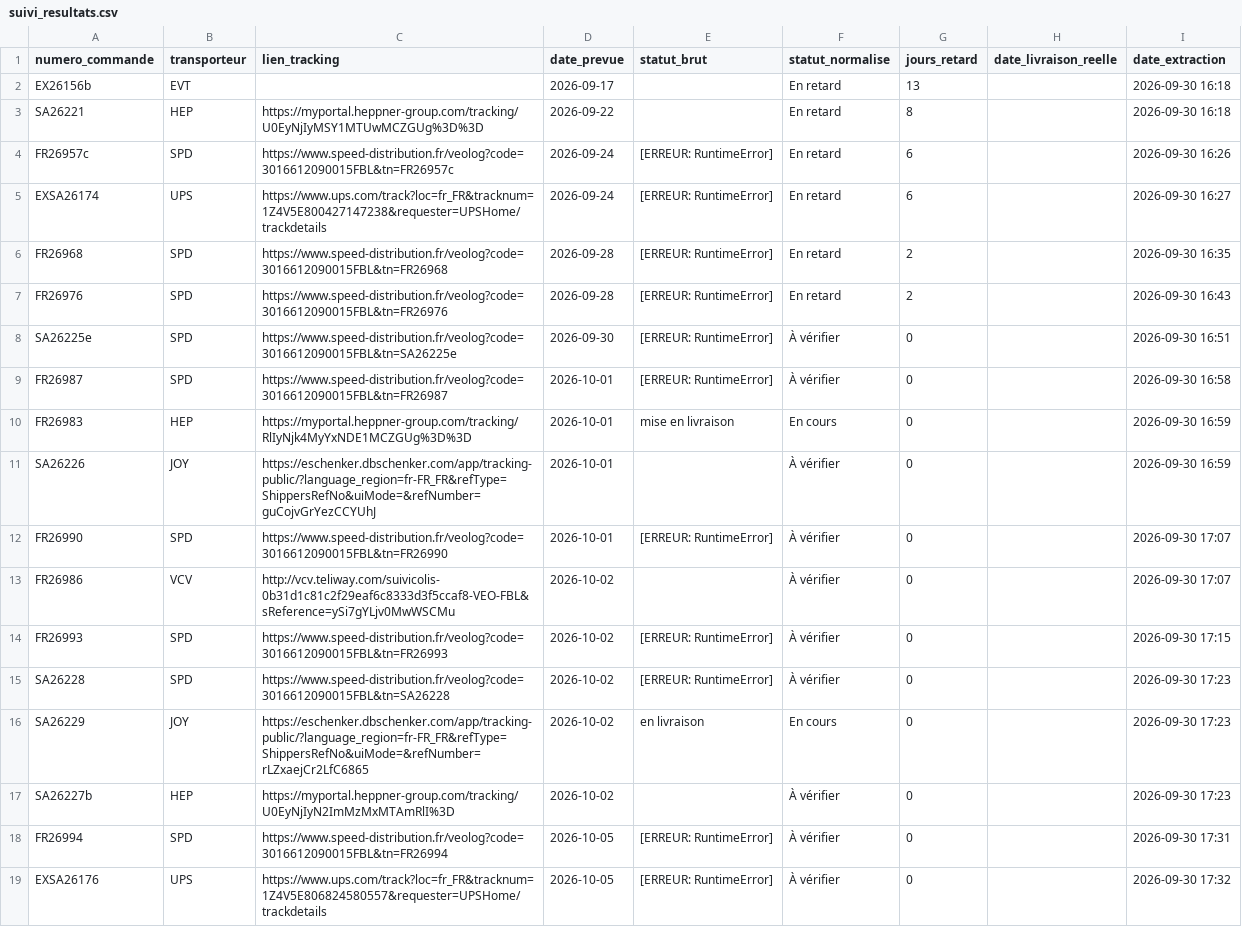
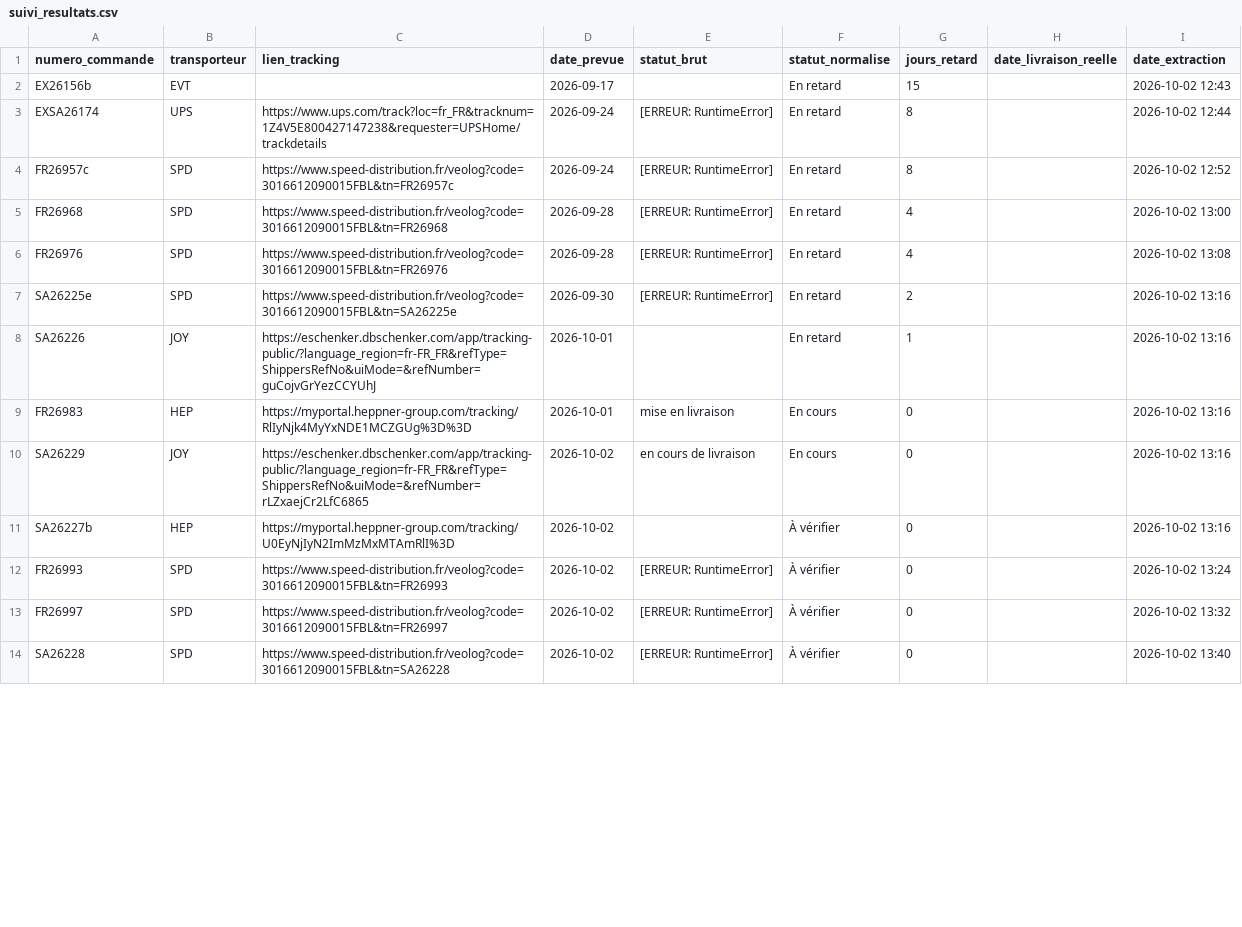
Before and after one commit to ManuFrenchB/suivi-livraisons-transporteurs, a CSV file: suivi_resultats.csv, drawn as a sheet; only a part is shown; the diff covers the shown part only.

```diff
--- a/suivi_resultats.csv
+++ b/suivi_resultats.csv
@@ -1,19 +1,14 @@
 numero_commande;transporteur;lien_tracking;date_prevue;statut_brut;statut_normalise;jours_retard;date_livraison_reelle;date_extraction
-EX26156b;EVT;;2026-09-17;;En retard;13;;2026-09-30 16:18
-SA26221;HEP;https://myportal.heppner-group.com/tracking/U0EyNjIyMSY1MTUwMCZGUg%3D%3D;2026-09-22;;En retard;8;;2026-09-30 16:18
-FR26957c;SPD;https://www.speed-distribution.fr/veolog?code=3016612090015FBL&tn=FR26957c;2026-09-24;[ERREUR: RuntimeError];En retard;6;;2026-09-30 16:26
-EXSA26174;UPS;https://www.ups.com/track?loc=fr_FR&tracknum=1Z4V5E800427147238&requester=UPSHome/trackdetails;2026-09-24;[ERREUR: RuntimeError];En retard;6;;2026-09-30 16:27
-FR26968;SPD;https://www.speed-distribution.fr/veolog?code=3016612090015FBL&tn=FR26968;2026-09-28;[ERREUR: RuntimeError];En retard;2;;2026-09-30 16:35
-FR26976;SPD;https://www.speed-distribution.fr/veolog?code=3016612090015FBL&tn=FR26976;2026-09-28;[ERREUR: RuntimeError];En retard;2;;2026-09-30 16:43
-SA26225e;SPD;https://www.speed-distribution.fr/veolog?code=3016612090015FBL&tn=SA26225e;2026-09-30;[ERREUR: RuntimeError];À vérifier;0;;2026-09-30 16:51
-FR26987;SPD;https://www.speed-distribution.fr/veolog?code=3016612090015FBL&tn=FR26987;2026-10-01;[ERREUR: RuntimeError];À vérifier;0;;2026-09-30 16:58
-FR26983;HEP;https://myportal.heppner-group.com/tracking/RlIyNjk4MyYxNDE1MCZGUg%3D%3D;2026-10-01;mise en livraison;En cours;0;;2026-09-30 16:59
-SA26226;JOY;https://eschenker.dbschenker.com/app/tracking-public/?language_region=fr-FR_FR&refType=ShippersRefNo&uiMode=&refNumber=guCojvGrYezCCYUhJ;2026-10-01;;À vérifier;0;;2026-09-30 16:59
-FR26990;SPD;https://www.speed-distribution.fr/veolog?code=3016612090015FBL&tn=FR26990;2026-10-01;[ERREUR: RuntimeError];À vérifier;0;;2026-09-30 17:07
-FR26986;VCV;http://vcv.teliway.com/suivicolis-0b31d1c81c2f29eaf6c8333d3f5ccaf8-VEO-FBL&sReference=ySi7gYLjv0MwWSCMu;2026-10-02;;À vérifier;0;;2026-09-30 17:07
-FR26993;SPD;https://www.speed-distribution.fr/veolog?code=3016612090015FBL&tn=FR26993;2026-10-02;[ERREUR: RuntimeError];À vérifier;0;;2026-09-30 17:15
-SA26228;SPD;https://www.speed-distribution.fr/veolog?code=3016612090015FBL&tn=SA26228;2026-10-02;[ERREUR: RuntimeError];À vérifier;0;;2026-09-30 17:23
-SA26229;JOY;https://eschenker.dbschenker.com/app/tracking-public/?language_region=fr-FR_FR&refType=ShippersRefNo&uiMode=&refNumber=rLZxaejCr2LfC6865;2026-10-02;en livraison;En cours;0;;2026-09-30 17:23
-SA26227b;HEP;https://myportal.heppner-group.com/tracking/U0EyNjIyN2ImMzMxMTAmRlI%3D;2026-10-02;;À vérifier;0;;2026-09-30 17:23
-FR26994;SPD;https://www.speed-distribution.fr/veolog?code=3016612090015FBL&tn=FR26994;2026-10-05;[ERREUR: RuntimeError];À vérifier;0;;2026-09-30 17:31
-EXSA26176;UPS;https://www.ups.com/track?loc=fr_FR&tracknum=1Z4V5E806824580557&requester=UPSHome/trackdetails;2026-10-05;[ERREUR: RuntimeError];À vérifier;0;;2026-09-30 17:32
+EX26156b;EVT;;2026-09-17;;En retard;15;;2026-10-02 12:43
+EXSA26174;UPS;https://www.ups.com/track?loc=fr_FR&tracknum=1Z4V5E800427147238&requester=UPSHome/trackdetails;2026-09-24;[ERREUR: RuntimeError];En retard;8;;2026-10-02 12:44
+FR26957c;SPD;https://www.speed-distribution.fr/veolog?code=3016612090015FBL&tn=FR26957c;2026-09-24;[ERREUR: RuntimeError];En retard;8;;2026-10-02 12:52
+FR26968;SPD;https://www.speed-distribution.fr/veolog?code=3016612090015FBL&tn=FR26968;2026-09-28;[ERREUR: RuntimeError];En retard;4;;2026-10-02 13:00
+FR26976;SPD;https://www.speed-distribution.fr/veolog?code=3016612090015FBL&tn=FR26976;2026-09-28;[ERREUR: RuntimeError];En retard;4;;2026-10-02 13:08
+SA26225e;SPD;https://www.speed-distribution.fr/veolog?code=3016612090015FBL&tn=SA26225e;2026-09-30;[ERREUR: RuntimeError];En retard;2;;2026-10-02 13:16
+SA26226;JOY;https://eschenker.dbschenker.com/app/tracking-public/?language_region=fr-FR_FR&refType=ShippersRefNo&uiMode=&refNumber=guCojvGrYezCCYUhJ;2026-10-01;;En retard;1;;2026-10-02 13:16
+FR26983;HEP;https://myportal.heppner-group.com/tracking/RlIyNjk4MyYxNDE1MCZGUg%3D%3D;2026-10-01;mise en livraison;En cours;0;;2026-10-02 13:16
+SA26229;JOY;https://eschenker.dbschenker.com/app/tracking-public/?language_region=fr-FR_FR&refType=ShippersRefNo&uiMode=&refNumber=rLZxaejCr2LfC6865;2026-10-02;en cours de livraison;En cours;0;;2026-10-02 13:16
+SA26227b;HEP;https://myportal.heppner-group.com/tracking/U0EyNjIyN2ImMzMxMTAmRlI%3D;2026-10-02;;À vérifier;0;;2026-10-02 13:16
+FR26993;SPD;https://www.speed-distribution.fr/veolog?code=3016612090015FBL&tn=FR26993;2026-10-02;[ERREUR: RuntimeError];À vérifier;0;;2026-10-02 13:24
+FR26997;SPD;https://www.speed-distribution.fr/veolog?code=3016612090015FBL&tn=FR26997;2026-10-02;[ERREUR: RuntimeError];À vérifier;0;;2026-10-02 13:32
+SA26228;SPD;https://www.speed-distribution.fr/veolog?code=3016612090015FBL&tn=SA26228;2026-10-02;[ERREUR: RuntimeError];À vérifier;0;;2026-10-02 13:40
```
Also changed, not shown: 7 added rows and 4 edited cells elsewhere in this file.
